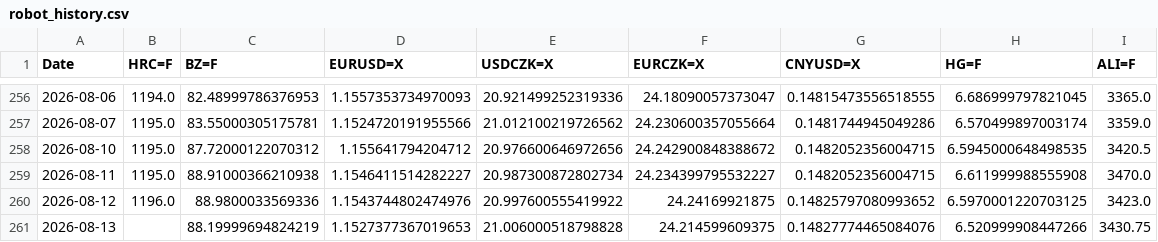
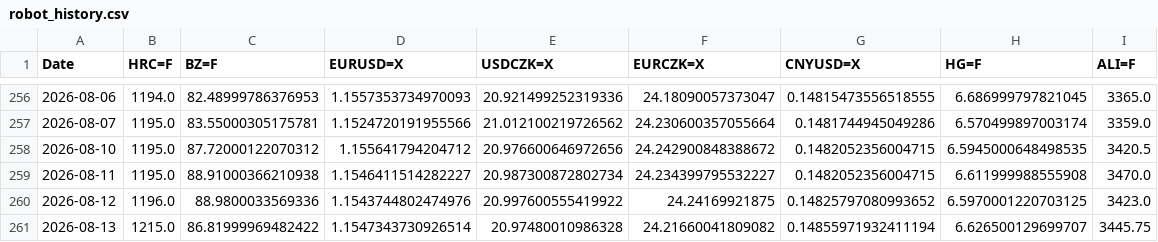
Before and after one commit to Glock17G5/nakupni-dashboard, a CSV file: robot_history.csv, drawn as a sheet; only a part is shown, gaps mark what is left out.

```diff
--- a/robot_history.csv
+++ b/robot_history.csv
@@ -260,2 +260,2 @@ Date,HRC=F,BZ=F,EURUSD=X,USDCZK=X,EURCZK=X,CNYUSD=X,HG=F,ALI=F
 2026-08-12,1196.0,88.9800033569336,1.1543744802474976,20.997600555419922,24.24169921875,0.14825797080993652,6.5970001220703125,3423.0
-2026-08-13,,88.19999694824219,1.1527377367019653,21.006000518798828,24.214599609375,0.14827774465084076,6.520999908447266,3430.75
+2026-08-13,1215.0,86.81999969482422,1.1547343730926514,20.97480010986328,24.21660041809082,0.14855971932411194,6.626500129699707,3445.75
```
Also changed, not shown: 1 other file.
